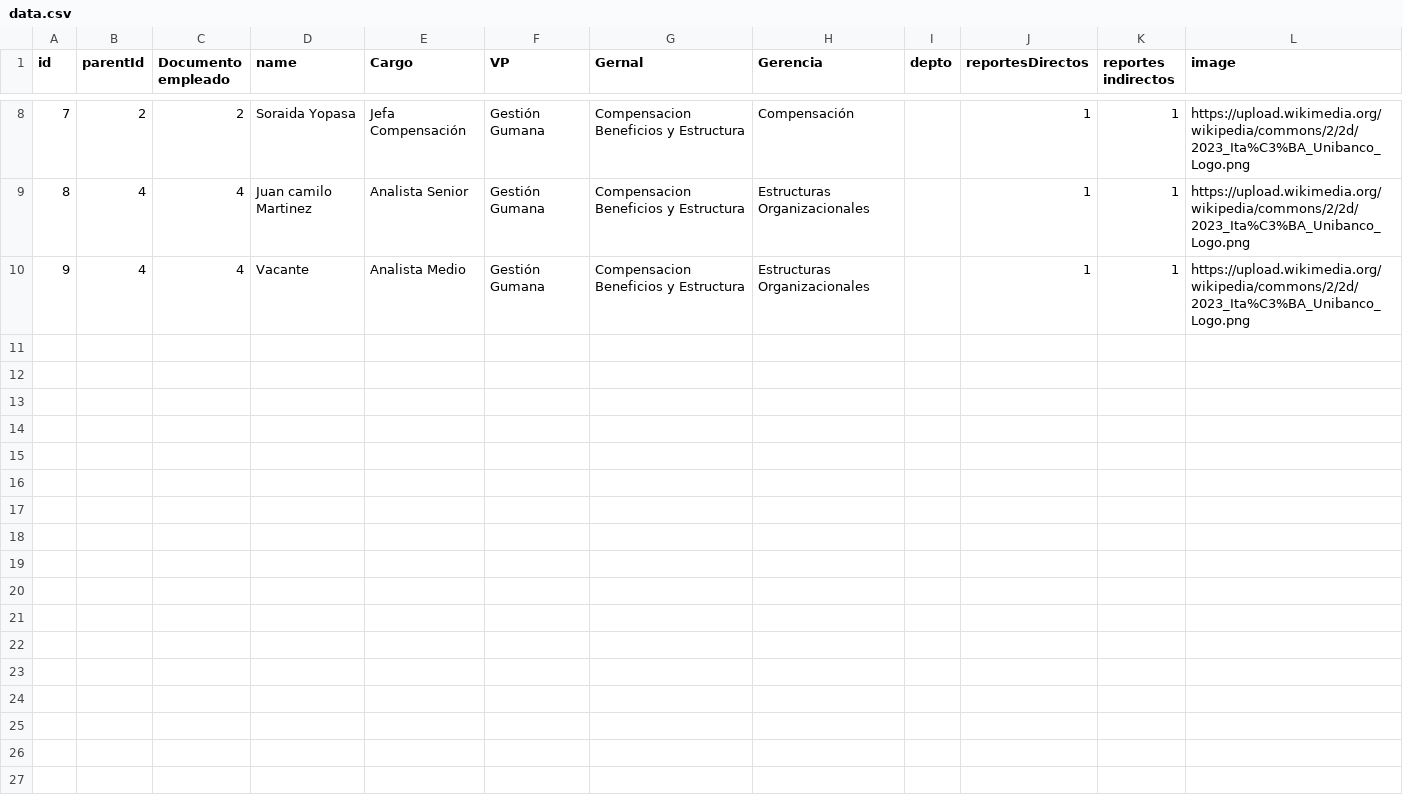
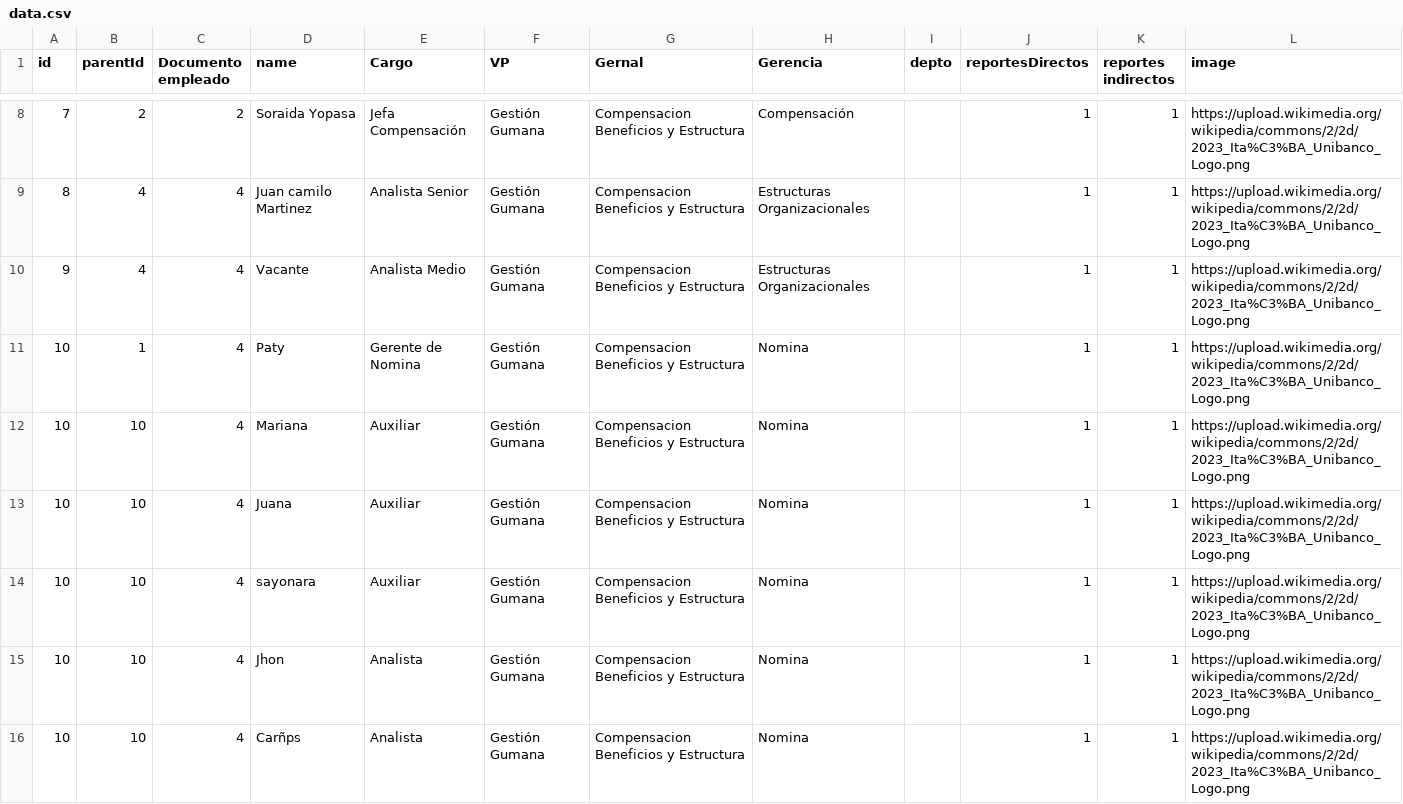
Before and after one commit to carlosfedeg/organigramas, a CSV file: data.csv, drawn as a sheet; only a part is shown, gaps mark what is left out.

Commit message:
Update data.csv

```diff
--- a/data.csv
+++ b/data.csv
@@ -10 +10,7 @@ id|parentId|Documento empleado|name|Cargo|VP|Gernal|Gerencia|depto|reportesDirec
 9|4|4|Vacante|Analista Medio|Gestión Gumana|Compensacion Beneficios y Estructura|Estructuras Organizacionales||1|1|https://upload.wikimedia.org/wikipedia/commons/2/2d/2023_Ita%C3%BA_Unibanco_Logo.png
+10|1|4|Paty|Gerente de Nomina|Gestión Gumana|Compensacion Beneficios y Estructura|Nomina||1|1|https://upload.wikimedia.org/wikipedia/commons/2/2d/2023_Ita%C3%BA_Unibanco_Logo.png
+10|10|4|Mariana|Auxiliar|Gestión Gumana|Compensacion Beneficios y Estructura|Nomina||1|1|https://upload.wikimedia.org/wikipedia/commons/2/2d/2023_Ita%C3%BA_Unibanco_Logo.png
+10|10|4|Juana|Auxiliar|Gestión Gumana|Compensacion Beneficios y Estructura|Nomina||1|1|https://upload.wikimedia.org/wikipedia/commons/2/2d/2023_Ita%C3%BA_Unibanco_Logo.png
+10|10|4|sayonara|Auxiliar|Gestión Gumana|Compensacion Beneficios y Estructura|Nomina||1|1|https://upload.wikimedia.org/wikipedia/commons/2/2d/2023_Ita%C3%BA_Unibanco_Logo.png
+10|10|4|Jhon|Analista|Gestión Gumana|Compensacion Beneficios y Estructura|Nomina||1|1|https://upload.wikimedia.org/wikipedia/commons/2/2d/2023_Ita%C3%BA_Unibanco_Logo.png
+10|10|4|Carñps|Analista|Gestión Gumana|Compensacion Beneficios y Estructura|Nomina||1|1|https://upload.wikimedia.org/wikipedia/commons/2/2d/2023_Ita%C3%BA_Unibanco_Logo.png
```
